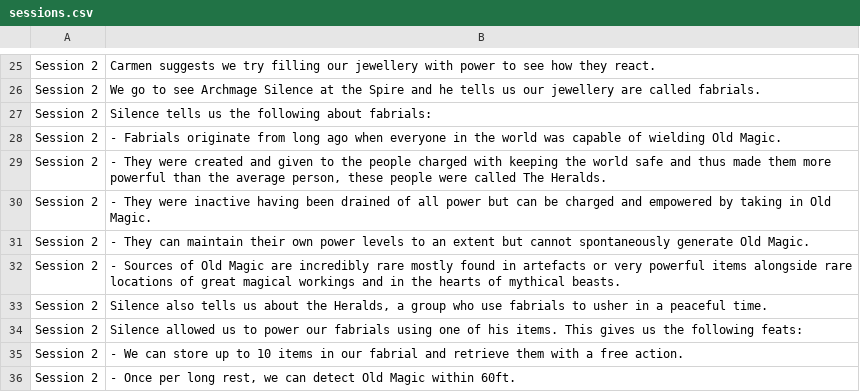
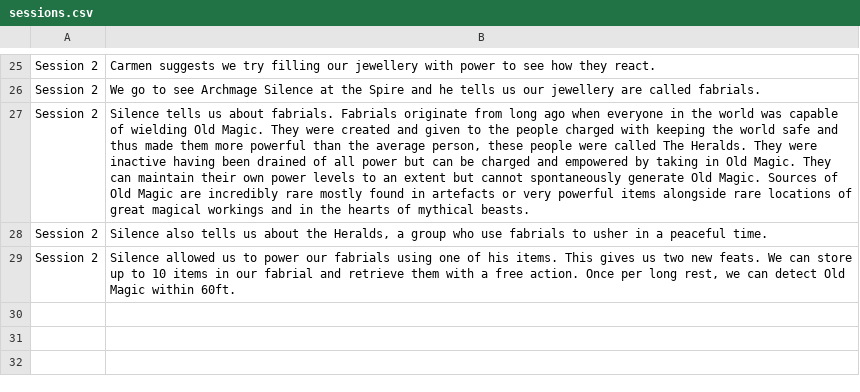
Before and after one commit to twisted-realms-jess/antusia_notes, a CSV file: sessions.csv, drawn as a sheet; only a part is shown, gaps mark what is left out; removed rows and columns are numbered as before the commit, all else as after; the diff names each change by its address in the sheet, - before the commit and + after, or states it on an @@ line.

Commit message:
Update sessions.csv

```diff
--- a/sessions.csv
+++ b/sessions.csv
-row 27: Session 2 | Silence tells us the following about fabrials:
-B27: - Fabrials originate from long ago when everyone in the world was capable of wielding Old Magic.
+B27: Silence tells us about fabrials. Fabrials originate from long ago when everyone in the world was capable of wielding Old Magic. They were created and given to the people charged with keeping the world safe and thus made them more powerful than the average person, these people were called The Heralds. They were inactive having been drained of all power but can be charged and empowered by taking in Old Magic. They can maintain their own power levels to an extent but cannot spontaneously generate Old Magic. Sources of Old Magic are incredibly rare mostly found in artefacts or very powerful items alongside rare locations of great magical workings and in the hearts of mythical beasts.
-row 29: Session 2 | - They were created and given to the people charged with keeping the world safe and thus made them more powerful than the average person, these people were called The Heralds.
-row 30: Session 2 | - They were inactive having been drained of all power but can be charged and empowered by taking in Old Magic.
-row 31: Session 2 | - They can maintain their own power levels to an extent but cannot spontaneously generate Old Magic.
-row 32: Session 2 | - Sources of Old Magic are incredibly rare mostly found in artefacts or very powerful items alongside rare locations of great magical workings and in the hearts of mythical beasts.
-B29: …gives us the following feats:
+B29: …gives us two new feats. We can store up to 10 items in our fabrial and retrieve them with a free action. Once per long rest, we can detect Old Magic within 60ft.
-row 35: Session 2 | - We can store up to 10 items in our fabrial and retrieve them with a free action.
-row 36: Session 2 | - Once per long rest, we can detect Old Magic within 60ft.
```
